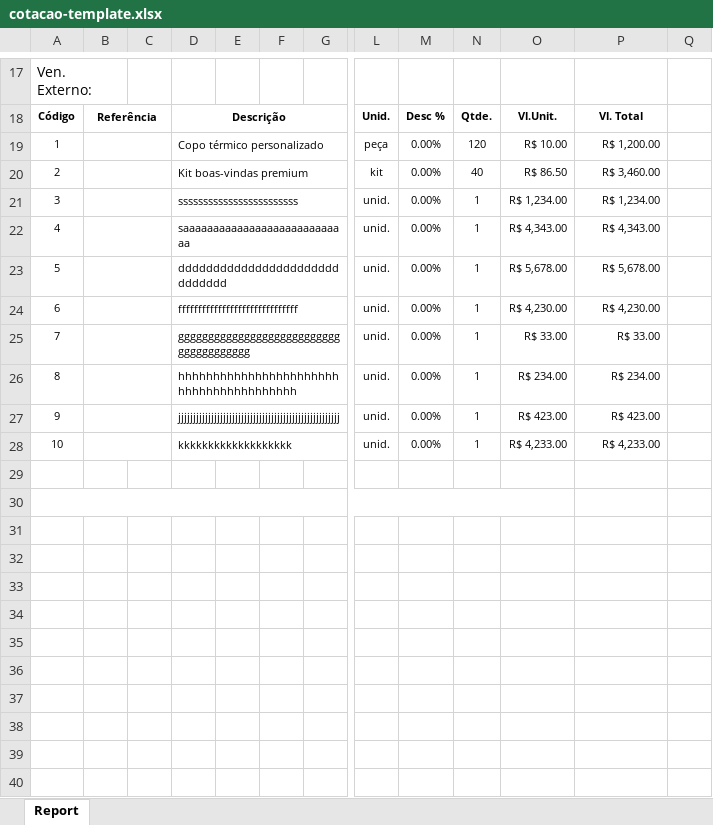
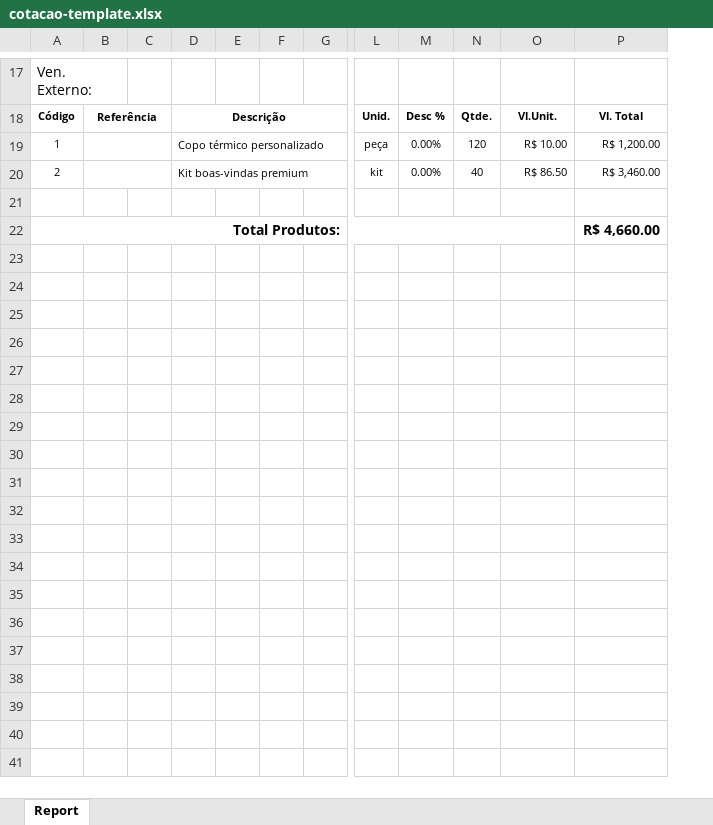
Before and after one commit to Gabriel-asAlonso/orcamentos-web-Santo-Amaro-Limpeza, an Excel workbook: public/assets/templates/cotacao-template.xlsx, sheet Report, drawn as a sheet; only a part is shown, gaps mark what is left out; values as stored, in another font and other column widths than the file's, no borders; charts and pictures not drawn; removed rows and columns are numbered as before the commit, all else as after; rows hold the shown columns only; the diff covers the shown part only; the diff names each change by its address in the sheet, - before the commit and + after, or states it on an @@ line.

```diff
--- a/public/assets/templates/cotacao-template.xlsx (sheet Report)
+++ b/public/assets/templates/cotacao-template.xlsx (sheet Report)
-column E, empty
+column F, empty
-column Q, empty
-row 21: 3 |  |  | ssssssssssssssssssssssss |  |  |  | unid. | 0.00% | 1 | R$ 1,234.00 | R$ 1,234.00
-row 22: 4 |  |  | saaaaaaaaaaaaaaaaaaaaaaaaaaaa |  |  |  | unid. | 0.00% | 1 | R$ 4,343.00 | R$ 4,343.00
-row 23: 5 |  |  | dddddddddddddddddddddddddddddd |  |  |  | unid. | 0.00% | 1 | R$ 5,678.00 | R$ 5,678.00
-row 24: 6 |  |  | ffffffffffffffffffffffffffffff |  |  |  | unid. | 0.00% | 1 | R$ 4,230.00 | R$ 4,230.00
-row 25: 7 |  |  | ggggggggggggggggggggggggggggggggggggggg |  |  |  | unid. | 0.00% | 1 | R$ 33.00 | R$ 33.00
-row 26: 8 |  |  | hhhhhhhhhhhhhhhhhhhhhhhhhhhhhhhhhhhhhhhh |  |  |  | unid. | 0.00% | 1 | R$ 234.00 | R$ 234.00
-row 27: 9 |  |  | jjjjjjjjjjjjjjjjjjjjjjjjjjjjjjjjjjjjjjjjjjjjjjjjjjjjjj |  |  |  | unid. | 0.00% | 1 | R$ 423.00 | R$ 423.00
-row 28: 10 |  |  | kkkkkkkkkkkkkkkkkkk |  |  |  | unid. | 0.00% | 1 | R$ 4,233.00 | R$ 4,233.00
-row 22: (empty)
+row 22: Total Produtos: |  |  |  |  |  |  |  |  |  |  | R$ 4,660.00
-row 31: (empty)
-row 32: (empty)
-row 33: (empty)
-row 34: (empty)
-row 35: (empty)
-row 36: (empty)
-row 37: (empty)
-row 38: (empty)
-row 39: (empty)
-row 40: (empty)
```
Also changed, not shown: 28 removed rows and merged cells elsewhere in this sheet, charts or pictures, 3 other files.
